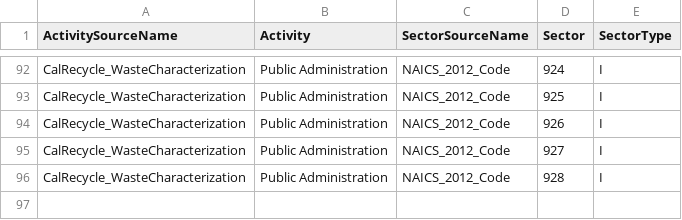
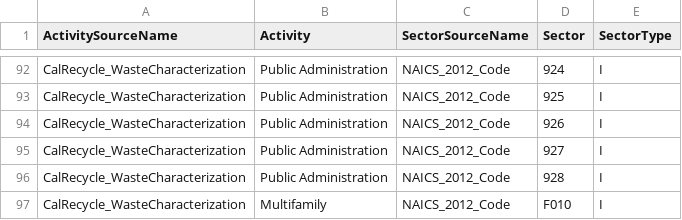
Before and after one commit to USEPA/flowsa, a CSV file: flowsa/data/activitytosectormapping/Crosswalk_CalRecycle_WasteCharacterization_toNAICS.csv, drawn as a sheet; only a part is shown, gaps mark what is left out; the diff names each change by its address in the sheet, - before the commit and + after, or states it on an @@ line.

Commit message:
add multifamily to crosswalk

```diff
--- a/flowsa/data/activitytosectormapping/Crosswalk_CalRecycle_WasteCharacterization_toNAICS.csv
+++ b/flowsa/data/activitytosectormapping/Crosswalk_CalRecycle_WasteCharacterization_toNAICS.csv
+row 97: CalRecycle_WasteCharacterization | Multifamily | NAICS_2012_Code | F010 | I
```
Also changed, not shown: 1 other file.
